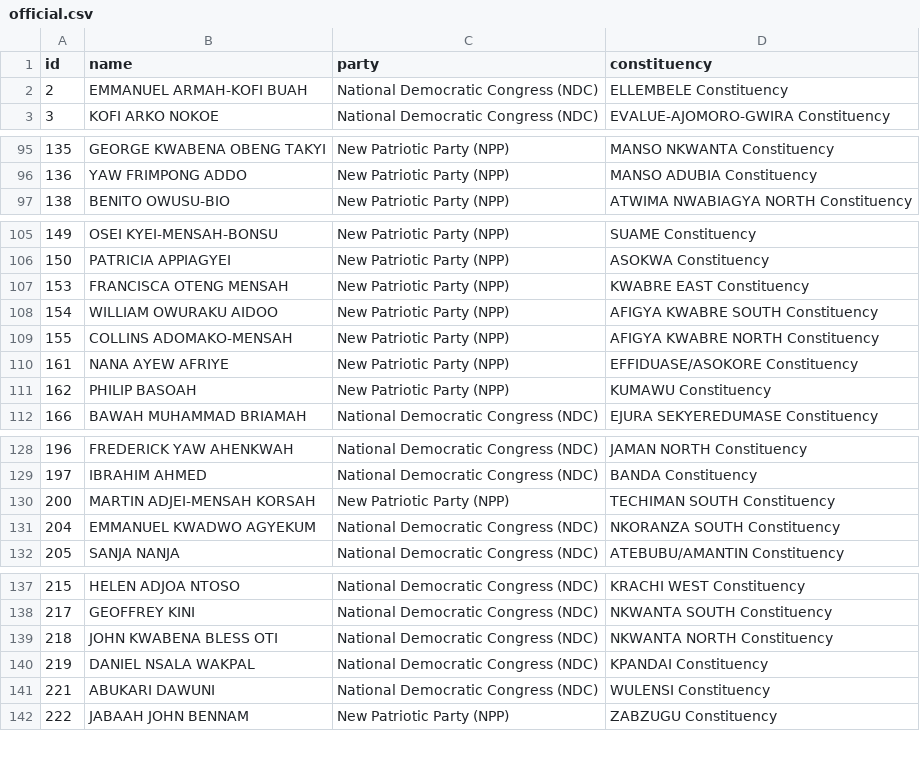
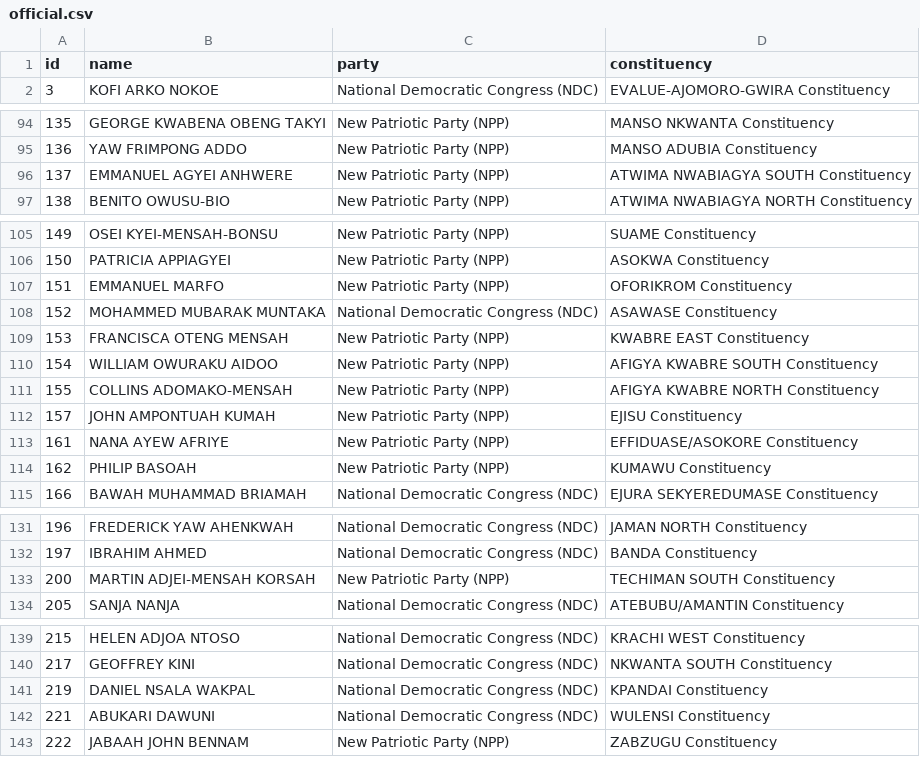
Before and after one commit to every-politician-scrapers/ghana-parliament, a CSV file: data/official.csv, drawn as a sheet; only a part is shown, gaps mark what is left out; removed rows and columns are numbered as before the commit, all else as after; the diff covers the shown part only; the diff names each change by its address in the sheet, - before the commit and + after, or states it on an @@ line.

```diff
--- a/data/official.csv
+++ b/data/official.csv
-row 2: 2 | EMMANUEL ARMAH-KOFI BUAH | National Democratic Congress (NDC) | ELLEMBELE Constituency
+row 96: 137 | EMMANUEL AGYEI ANHWERE | New Patriotic Party (NPP) | ATWIMA NWABIAGYA SOUTH Constituency
+row 107: 151 | EMMANUEL MARFO | New Patriotic Party (NPP) | OFORIKROM Constituency
+row 108: 152 | MOHAMMED MUBARAK MUNTAKA | National Democratic Congress (NDC) | ASAWASE Constituency
+row 112: 157 | JOHN AMPONTUAH KUMAH | New Patriotic Party (NPP) | EJISU Constituency
-row 131: 204 | EMMANUEL KWADWO AGYEKUM | National Democratic Congress (NDC) | NKORANZA SOUTH Constituency
-row 139: 218 | JOHN KWABENA BLESS OTI | National Democratic Congress (NDC) | NKWANTA NORTH Constituency
```
Also changed, not shown: 1 removed row elsewhere in this file, data/diff.csv.
